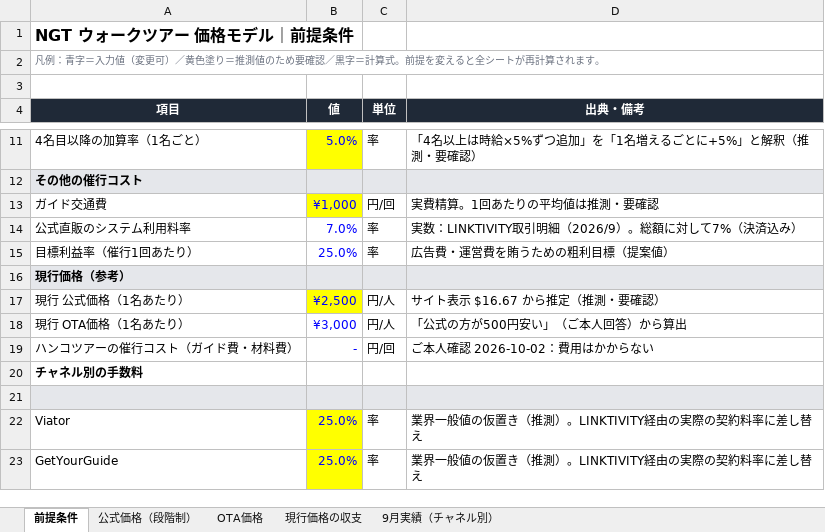
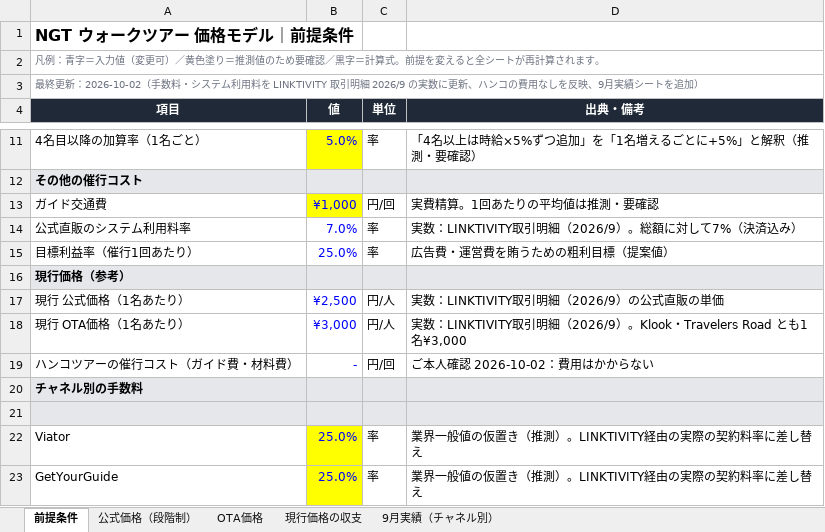
Before and after one commit to ryoma-pixel/NGT, an Excel workbook: docs/pricing/NGT_価格モデル.xlsx, sheet 前提条件, drawn as a sheet; only a part is shown, gaps mark what is left out; values as stored, in another font and other column widths than the file's, no borders; the diff names each change by its address in the sheet, - before the commit and + after, or states it on an @@ line.

```diff
--- a/docs/pricing/NGT_価格モデル.xlsx (sheet 前提条件)
+++ b/docs/pricing/NGT_価格モデル.xlsx (sheet 前提条件)
-A3 (項目): (empty)
+A3 (項目): 最終更新：2026-10-02（手数料・システム利用料を LINKTIVITY 取引明細 2026/9 の実数に更新、ハンコの費用なしを反映、9月実績シートを追加）
-B17 fill: #FFFF00
+B17 fill: none
-D17 (出典・備考): サイト表示 $16.67 から推定（推測・要確認）
+D17 (出典・備考): 実数：LINKTIVITY取引明細（2026/9）の公式直販の単価
-D18 (出典・備考): 「公式の方が500円安い」（ご本人回答）から算出
+D18 (出典・備考): 実数：LINKTIVITY取引明細（2026/9）。Klook・Travelers Road とも1名¥3,000
-A20:D20 fill: none
+A20:D20 fill: #E5E7EB
```
Also changed, not shown: sheet 現行価格の収支.
